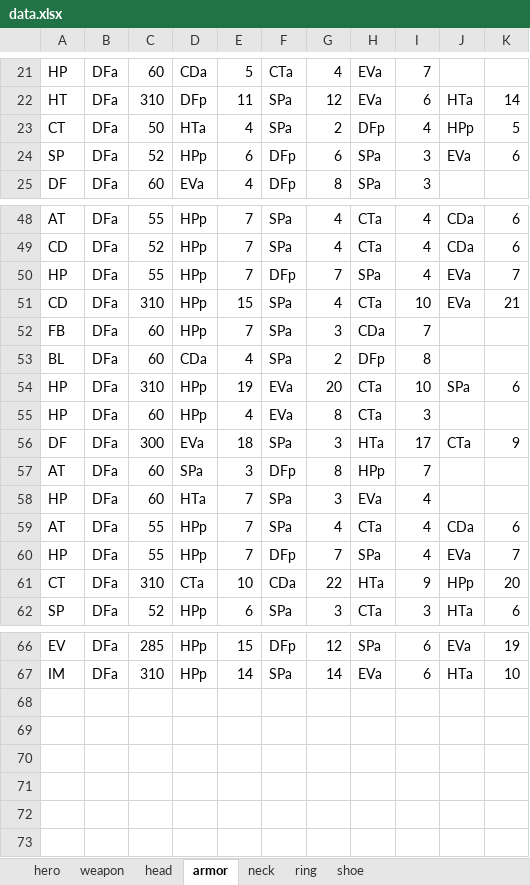
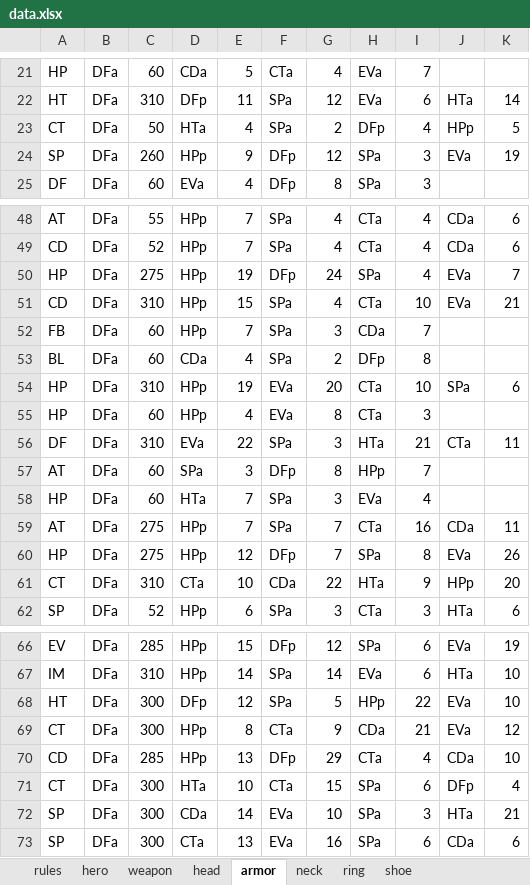
Before and after one commit to jayscorpio/epic7, an Excel workbook: data.xlsx, sheet armor, drawn as a sheet; only a part is shown, gaps mark what is left out; values as stored, in another font and other column widths than the file's, no borders; the diff names each change by its address in the sheet, - before the commit and + after, or states it on an @@ line.

```diff
--- a/data.xlsx (sheet armor)
+++ b/data.xlsx (sheet armor)
+sheet tab: rules
-C24: 52
+C24: 260
-E24: 6
+E24: 9
-G24: 6
+G24: 12
-K24: 6
+K24: 19
-C50: 55
+C50: 275
-E50: 7
+E50: 19
-G50: 7
+G50: 24
-C56: 300
+C56: 310
-E56: 18
+E56: 22
-I56: 17
+I56: 21
-K56: 9
+K56: 11
-C59:C60: 55
+C59:C60: 275
-G59: 4
+G59: 7
-I59: 4
+I59: 16
-K59: 6
+K59: 11
-E60: 7
+E60: 12
-I60: 4
+I60: 8
-K60: 7
+K60: 26
+row 68: HT | DFa | 300 | DFp | 12 | SPa | 5 | HPp | 22 | EVa | 10
+row 69: CT | DFa | 300 | HPp | 8 | CTa | 9 | CDa | 21 | EVa | 12
+row 70: CD | DFa | 285 | HPp | 13 | DFp | 29 | CTa | 4 | CDa | 10
+row 71: CT | DFa | 300 | HTa | 10 | CTa | 15 | SPa | 6 | DFp | 4
+row 72: SP | DFa | 300 | CDa | 14 | EVa | 10 | SPa | 3 | HTa | 21
+row 73: SP | DFa | 300 | CTa | 13 | EVa | 16 | SPa | 6 | CDa | 6
```
Also changed, not shown: sheet hero, sheet weapon, sheet head, sheet shoe, sheet neck, sheet ring, 1 other file.
